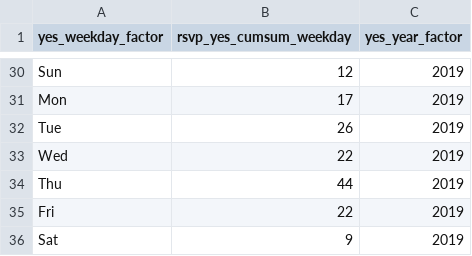
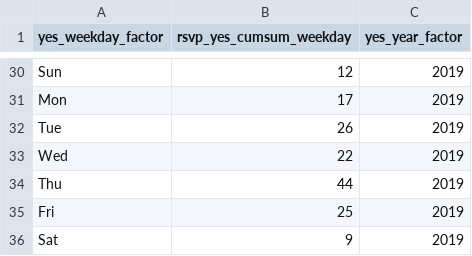
Before and after one commit to RickPack/AnalyticsForward_2019, a CSV file: AnalyticsForward_Reg_DayofWeek.csv, drawn as a sheet; only a part is shown, gaps mark what is left out.

```diff
--- a/AnalyticsForward_Reg_DayofWeek.csv
+++ b/AnalyticsForward_Reg_DayofWeek.csv
@@ -34,3 +34,3 @@
 "Thu",44,"2019"
-"Fri",22,"2019"
+"Fri",25,"2019"
 "Sat",9,"2019"
```
Also changed, not shown: AnalyticsForward_Registrations.csv, 9 other files.
